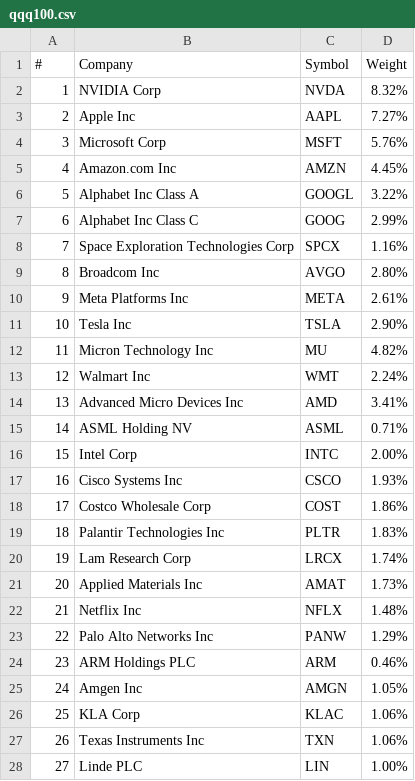
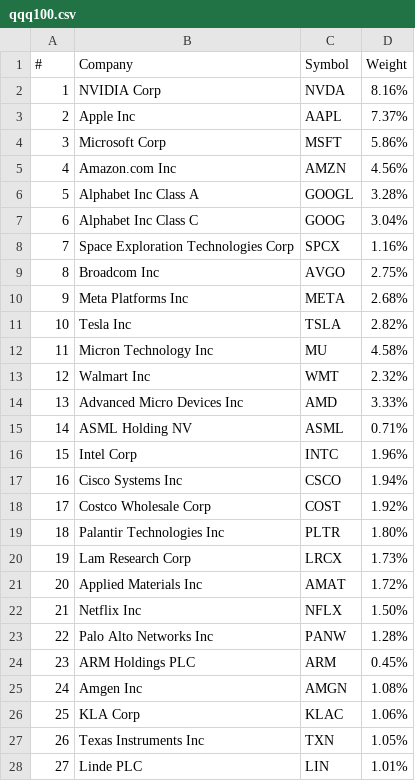
Before and after one commit to isaiasgonzalez/qqq-tracker, a CSV file: qqq100.csv, drawn as a sheet; only a part is shown; the diff covers the shown part only.

Commit message:
weights

```diff
--- a/qqq100.csv
+++ b/qqq100.csv
@@ -1,28 +1,28 @@
 #,Company,Symbol,Weight
-1,NVIDIA Corp,NVDA,8.32%
-2,Apple Inc,AAPL,7.27%
-3,Microsoft Corp,MSFT,5.76%
-4,Amazon.com Inc,AMZN,4.45%
-5,Alphabet Inc Class A,GOOGL,3.22%
-6,Alphabet Inc Class C,GOOG,2.99%
+1,NVIDIA Corp,NVDA,8.16%
+2,Apple Inc,AAPL,7.37%
+3,Microsoft Corp,MSFT,5.86%
+4,Amazon.com Inc,AMZN,4.56%
+5,Alphabet Inc Class A,GOOGL,3.28%
+6,Alphabet Inc Class C,GOOG,3.04%
 7,Space Exploration Technologies Corp,SPCX,1.16%
-8,Broadcom Inc,AVGO,2.80%
-9,Meta Platforms Inc,META,2.61%
-10,Tesla Inc,TSLA,2.90%
-11,Micron Technology Inc,MU,4.82%
-12,Walmart Inc,WMT,2.24%
-13,Advanced Micro Devices Inc,AMD,3.41%
+8,Broadcom Inc,AVGO,2.75%
+9,Meta Platforms Inc,META,2.68%
+10,Tesla Inc,TSLA,2.82%
+11,Micron Technology Inc,MU,4.58%
+12,Walmart Inc,WMT,2.32%
+13,Advanced Micro Devices Inc,AMD,3.33%
 14,ASML Holding NV,ASML,0.71%
-15,Intel Corp,INTC,2.00%
-16,Cisco Systems Inc,CSCO,1.93%
-17,Costco Wholesale Corp,COST,1.86%
-18,Palantir Technologies Inc,PLTR,1.83%
-19,Lam Research Corp,LRCX,1.74%
-20,Applied Materials Inc,AMAT,1.73%
-21,Netflix Inc,NFLX,1.48%
-22,Palo Alto Networks Inc,PANW,1.29%
-23,ARM Holdings PLC,ARM,0.46%
-24,Amgen Inc,AMGN,1.05%
+15,Intel Corp,INTC,1.96%
+16,Cisco Systems Inc,CSCO,1.94%
+17,Costco Wholesale Corp,COST,1.92%
+18,Palantir Technologies Inc,PLTR,1.80%
+19,Lam Research Corp,LRCX,1.73%
+20,Applied Materials Inc,AMAT,1.72%
+21,Netflix Inc,NFLX,1.50%
+22,Palo Alto Networks Inc,PANW,1.28%
+23,ARM Holdings PLC,ARM,0.45%
+24,Amgen Inc,AMGN,1.08%
 25,KLA Corp,KLAC,1.06%
-26,Texas Instruments Inc,TXN,1.06%
-27,Linde PLC,LIN,1.00%
+26,Texas Instruments Inc,TXN,1.05%
+27,Linde PLC,LIN,1.01%
```
Also changed, not shown: 38 edited cells elsewhere in this file, 2 other files.
